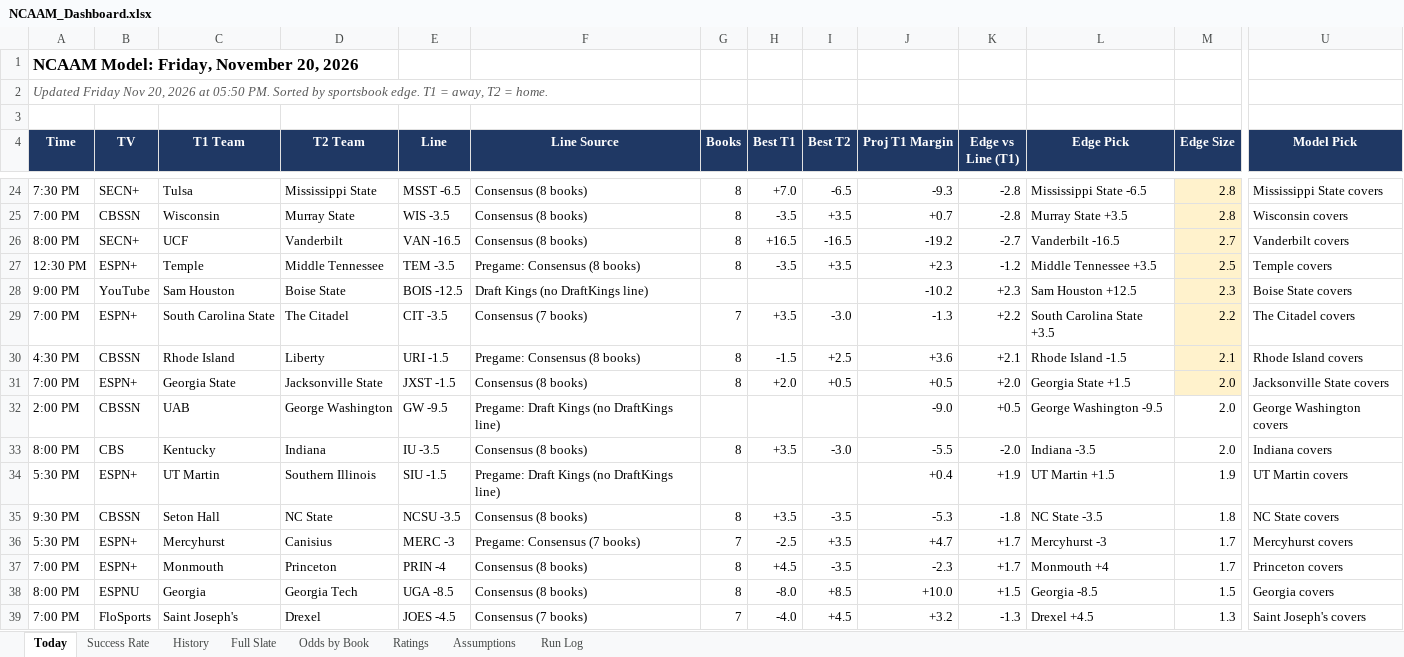
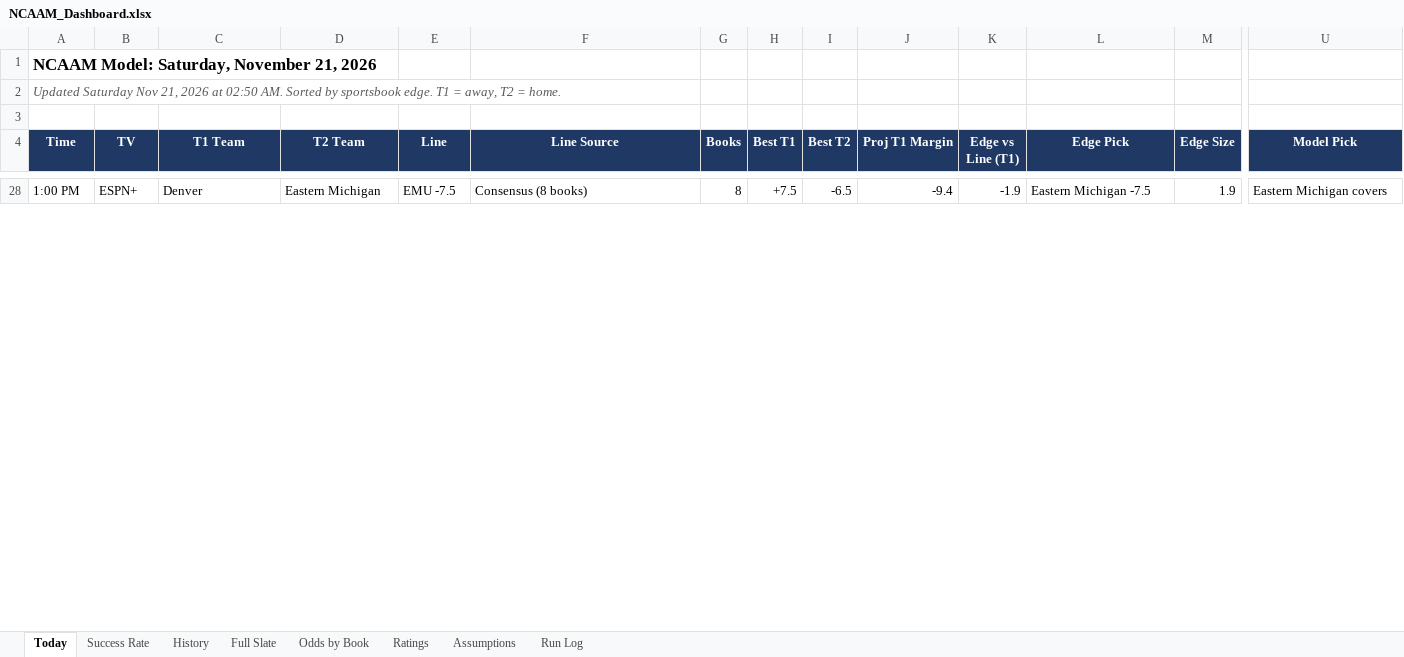
Before and after one commit to coltenmorris/ncaam-model, an Excel workbook: docs/NCAAM_Dashboard.xlsx, sheet Today, drawn as a sheet; only a part is shown, gaps mark what is left out; values as stored, in another font and other column widths than the file's, no borders; removed rows and columns are numbered as before the commit, all else as after; rows hold the shown columns only; the diff covers the shown part only; the diff names each change by its address in the sheet, - before the commit and + after, or states it on an @@ line.

```diff
--- a/docs/NCAAM_Dashboard.xlsx (sheet Today)
+++ b/docs/NCAAM_Dashboard.xlsx (sheet Today)
-A1 (Time): NCAAM Model: Friday, November 20, 2026
+A1 (Time): NCAAM Model: Saturday, November 21, 2026
-A2 (Time): Updated Friday Nov 20, 2026 at 05:50 PM. Sorted by…
+A2 (Time): Updated Saturday Nov 21, 2026 at 02:50 AM. Sorted by…
-A28 (Time): 7:30 PM
+A28 (Time): 1:00 PM
-B28 (TV): SECN+
+B28 (TV): ESPN+
-C28 (T1 Team): Tulsa
+C28 (T1 Team): Denver
-D28 (T2 Team): Mississippi State
+D28 (T2 Team): Eastern Michigan
-E28 (Line): MSST -6.5
+E28 (Line): EMU -7.5
-H28 (Best T1): +7.0
+H28 (Best T1): +7.5
-J28 (Proj T1 Margin): -9.3
+J28 (Proj T1 Margin): -9.4
-K28 (Edge vs Line (T1)): -2.8
+K28 (Edge vs Line (T1)): -1.9
-L28 (Edge Pick): Mississippi State -6.5
+L28 (Edge Pick): Eastern Michigan -7.5
-M28 (Edge Size): 2.8
+M28 (Edge Size): 1.9
-M28 fill: #FFF2CC
+M28 fill: none
-U28 (Model Pick): Mississippi State covers
+U28 (Model Pick): Eastern Michigan covers
-row 25: 7:00 PM | CBSSN | Wisconsin | Murray State | WIS -3.5 | Consensus (8 books) | 8 | -3.5 | +3.5 | +0.7 | -2.8 | Murray State +3.5 | 2.8 | Wisconsin covers
-row 26: 8:00 PM | SECN+ | UCF | Vanderbilt | VAN -16.5 | Consensus (8 books) | 8 | +16.5 | -16.5 | -19.2 | -2.7 | Vanderbilt -16.5 | 2.7 | Vanderbilt covers
-row 27: 12:30 PM | ESPN+ | Temple | Middle Tennessee | TEM -3.5 | Pregame: Consensus (8 books) | 8 | -3.5 | +3.5 | +2.3 | -1.2 | Middle Tennessee +3.5 | 2.5 | Temple covers
-row 28: 9:00 PM | YouTube | Sam Houston | Boise State | BOIS -12.5 | Draft Kings (no DraftKings line) |  |  |  | -10.2 | +2.3 | Sam Houston +12.5 | 2.3 | Boise State covers
-row 29: 7:00 PM | ESPN+ | South Carolina State | The Citadel | CIT -3.5 | Consensus (7 books) | 7 | +3.5 | -3.0 | -1.3 | +2.2 | South Carolina State +3.5 | 2.2 | The Citadel covers
-row 30: 4:30 PM | CBSSN | Rhode Island | Liberty | URI -1.5 | Pregame: Consensus (8 books) | 8 | -1.5 | +2.5 | +3.6 | +2.1 | Rhode Island -1.5 | 2.1 | Rhode Island covers
-row 31: 7:00 PM | ESPN+ | Georgia State | Jacksonville State | JXST -1.5 | Consensus (8 books) | 8 | +2.0 | +0.5 | +0.5 | +2.0 | Georgia State +1.5 | 2.0 | Jacksonville State covers
-row 32: 2:00 PM | CBSSN | UAB | George Washington | GW -9.5 | Pregame: Draft Kings (no DraftKings line) |  |  |  | -9.0 | +0.5 | George Washington -9.5 | 2.0 | George Washington covers
-row 33: 8:00 PM | CBS | Kentucky | Indiana | IU -3.5 | Consensus (8 books) | 8 | +3.5 | -3.0 | -5.5 | -2.0 | Indiana -3.5 | 2.0 | Indiana covers
-row 34: 5:30 PM | ESPN+ | UT Martin | Southern Illinois | SIU -1.5 | Pregame: Draft Kings (no DraftKings line) |  |  |  | +0.4 | +1.9 | UT Martin +1.5 | 1.9 | UT Martin covers
-row 35: 9:30 PM | CBSSN | Seton Hall | NC State | NCSU -3.5 | Consensus (8 books) | 8 | +3.5 | -3.5 | -5.3 | -1.8 | NC State -3.5 | 1.8 | NC State covers
-row 36: 5:30 PM | ESPN+ | Mercyhurst | Canisius | MERC -3 | Pregame: Consensus (7 books) | 7 | -2.5 | +3.5 | +4.7 | +1.7 | Mercyhurst -3 | 1.7 | Mercyhurst covers
-row 37: 7:00 PM | ESPN+ | Monmouth | Princeton | PRIN -4 | Consensus (8 books) | 8 | +4.5 | -3.5 | -2.3 | +1.7 | Monmouth +4 | 1.7 | Princeton covers
-row 38: 8:00 PM | ESPNU | Georgia | Georgia Tech | UGA -8.5 | Consensus (8 books) | 8 | -8.0 | +8.5 | +10.0 | +1.5 | Georgia -8.5 | 1.5 | Georgia covers
-row 39: 7:00 PM | FloSports | Saint Joseph's | Drexel | JOES -4.5 | Consensus (7 books) | 7 | -4.0 | +4.5 | +3.2 | -1.3 | Drexel +4.5 | 1.3 | Saint Joseph's covers
```
Also changed, not shown: 50 added rows and 35 removed rows elsewhere in this sheet, sheet Odds by Book, sheet Full Slate, sheet Ratings, sheet History, sheet Success Rate, sheet Run Log, 7 other files.
